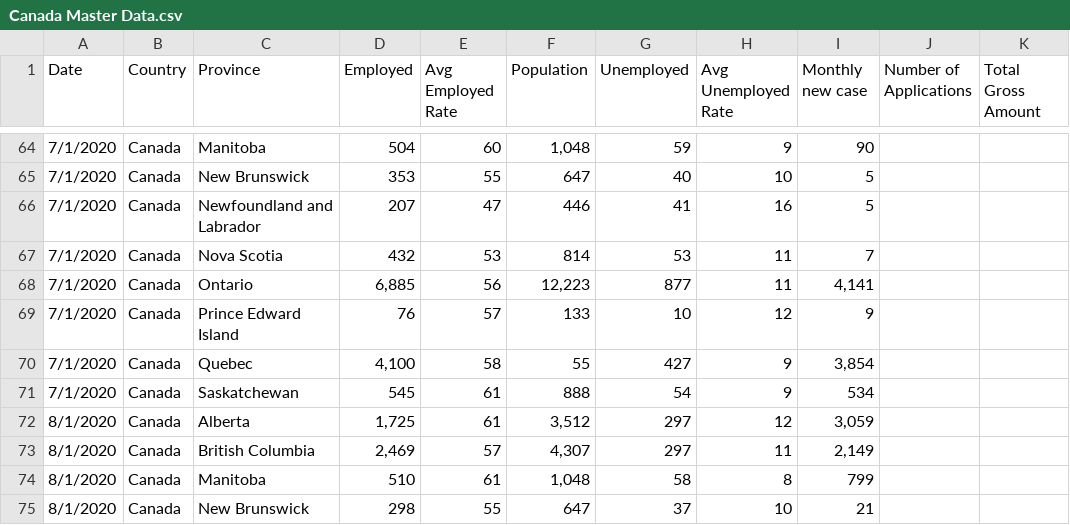
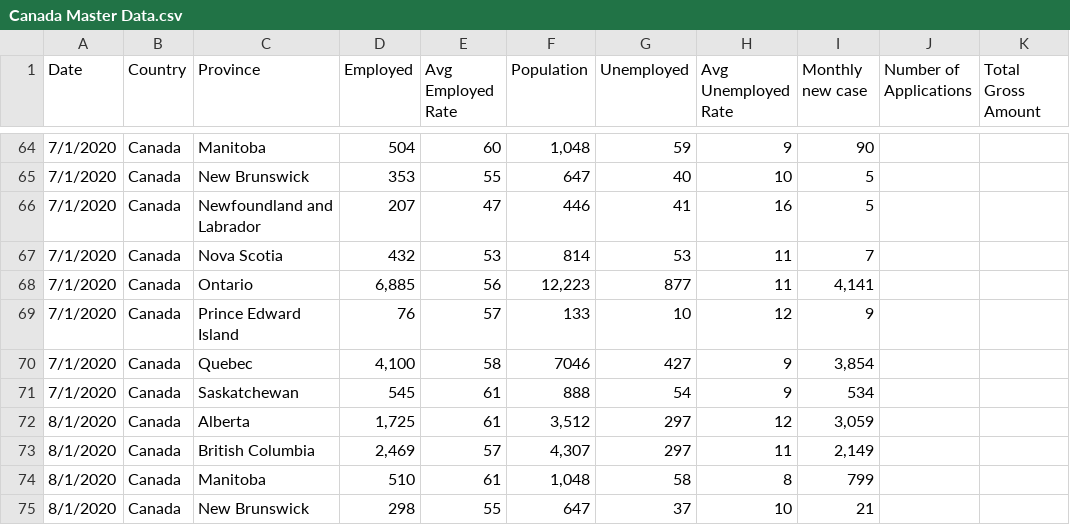
Before and after one commit to rmikula-gmu/cs504_test1_medium_tutorial, a CSV file: CS504 Final Datasets Revised/Canada Master Data.csv, drawn as a sheet; only a part is shown, gaps mark what is left out.

Commit message:
Add files via upload

```diff
--- a/CS504 Final Datasets Revised/Canada Master Data.csv
+++ b/CS504 Final Datasets Revised/Canada Master Data.csv
@@ -69,3 +69,3 @@ Date,Country,Province,Employed,Avg Employed Rate,Population,Unemployed,Avg Unemp
 7/1/2020,Canada,Prince Edward Island,76,57,133,10,12,9,,
-7/1/2020,Canada,Quebec,"4,100",58,55,427,9,"3,854",,
+7/1/2020,Canada,Quebec,"4,100",58,7046,427,9,"3,854",,
 7/1/2020,Canada,Saskatchewan,545,61,888,54,9,534,,
```
